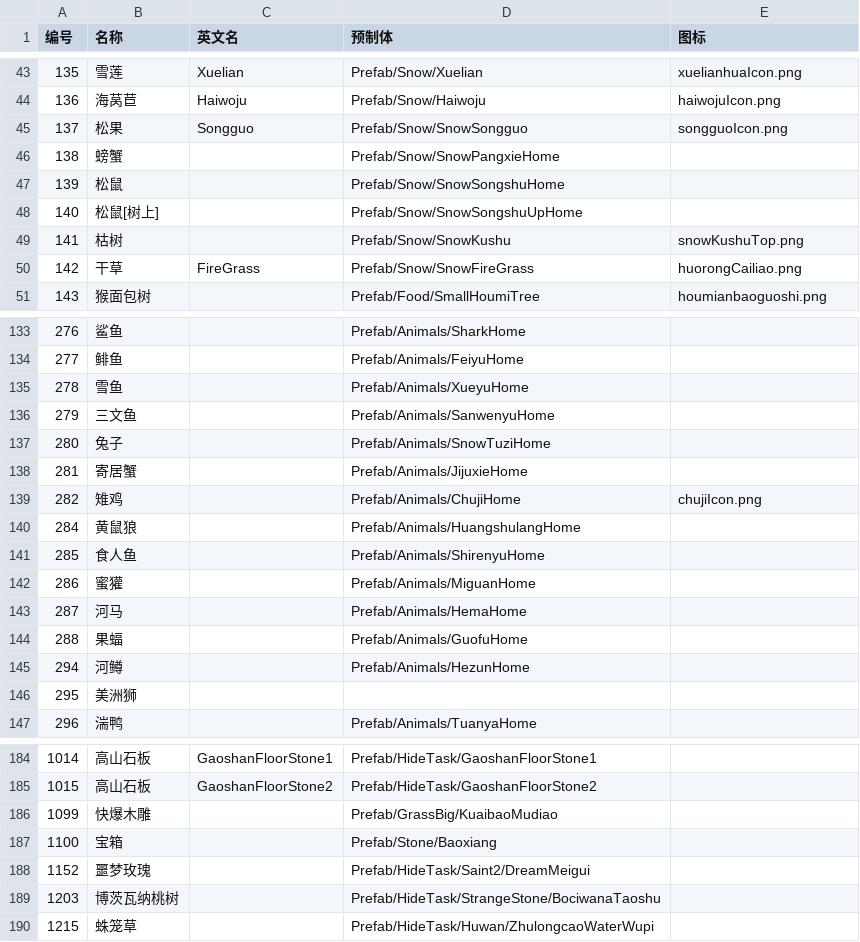
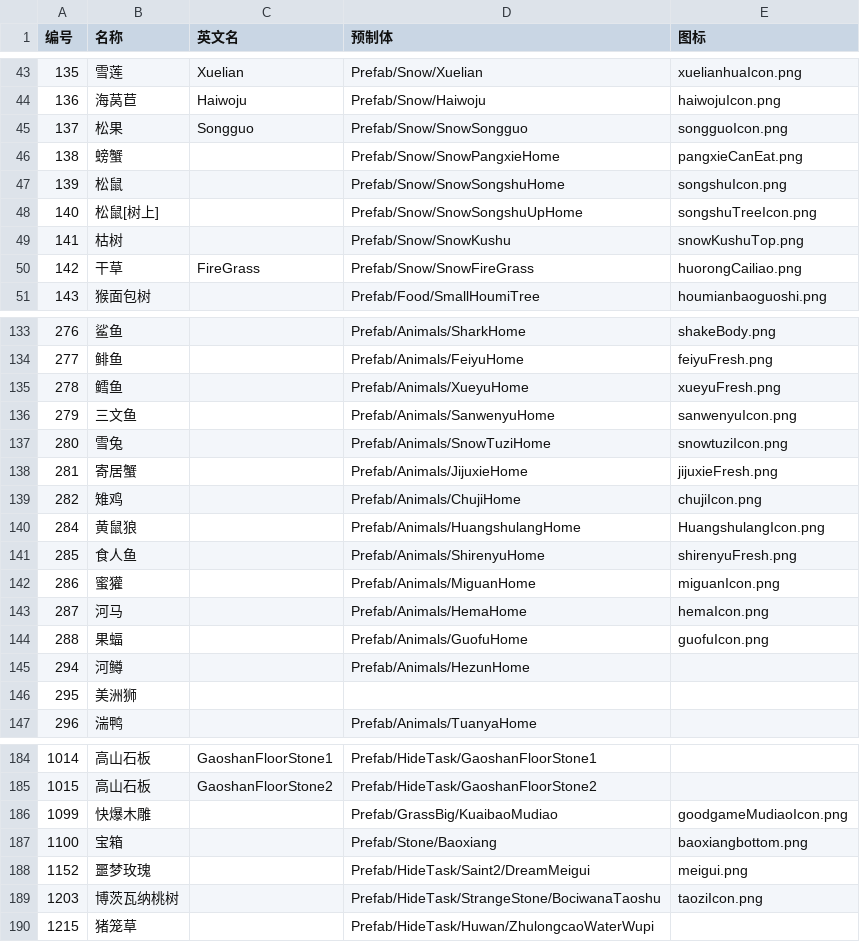
Before and after one commit to xueyuanxueke/aehy-wuping, a CSV file: 物资映射.csv, drawn as a sheet; only a part is shown, gaps mark what is left out; the diff covers the shown part only.

```diff
--- a/物资映射.csv
+++ b/物资映射.csv
@@ -45,5 +45,5 @@
 137,松果,Songguo,Prefab/Snow/SnowSongguo,songguoIcon.png
-138,螃蟹,,Prefab/Snow/SnowPangxieHome,
-139,松鼠,,Prefab/Snow/SnowSongshuHome,
-140,松鼠[树上],,Prefab/Snow/SnowSongshuUpHome,
+138,螃蟹,,Prefab/Snow/SnowPangxieHome,pangxieCanEat.png
+139,松鼠,,Prefab/Snow/SnowSongshuHome,songshuIcon.png
+140,松鼠[树上],,Prefab/Snow/SnowSongshuUpHome,songshuTreeIcon.png
 141,枯树,,Prefab/Snow/SnowKushu,snowKushuTop.png
@@ -133,13 +133,13 @@
-276,鲨鱼,,Prefab/Animals/SharkHome,
-277,鲱鱼,,Prefab/Animals/FeiyuHome,
-278,雪鱼,,Prefab/Animals/XueyuHome,
-279,三文鱼,,Prefab/Animals/SanwenyuHome,
-280,兔子,,Prefab/Animals/SnowTuziHome,
-281,寄居蟹,,Prefab/Animals/JijuxieHome,
+276,鲨鱼,,Prefab/Animals/SharkHome,shakeBody.png
+277,鲱鱼,,Prefab/Animals/FeiyuHome,feiyuFresh.png
+278,鳕鱼,,Prefab/Animals/XueyuHome,xueyuFresh.png
+279,三文鱼,,Prefab/Animals/SanwenyuHome,sanwenyuIcon.png
+280,雪兔,,Prefab/Animals/SnowTuziHome,snowtuziIcon.png
+281,寄居蟹,,Prefab/Animals/JijuxieHome,jijuxieFresh.png
 282,雉鸡,,Prefab/Animals/ChujiHome,chujiIcon.png
-284,黄鼠狼,,Prefab/Animals/HuangshulangHome,
-285,食人鱼,,Prefab/Animals/ShirenyuHome,
-286,蜜獾,,Prefab/Animals/MiguanHome,
-287,河马,,Prefab/Animals/HemaHome,
-288,果蝠,,Prefab/Animals/GuofuHome,
+284,黄鼠狼,,Prefab/Animals/HuangshulangHome,HuangshulangIcon.png
+285,食人鱼,,Prefab/Animals/ShirenyuHome,shirenyuFresh.png
+286,蜜獾,,Prefab/Animals/MiguanHome,miguanIcon.png
+287,河马,,Prefab/Animals/HemaHome,hemaIcon.png
+288,果蝠,,Prefab/Animals/GuofuHome,guofuIcon.png
 294,河鳟,,Prefab/Animals/HezunHome,
@@ -185,6 +185,6 @@
 1015,高山石板,GaoshanFloorStone2,Prefab/HideTask/GaoshanFloorStone2,
-1099,快爆木雕,,Prefab/GrassBig/KuaibaoMudiao,
-1100,宝箱,,Prefab/Stone/Baoxiang,
-1152,噩梦玫瑰,,Prefab/HideTask/Saint2/DreamMeigui,
-1203,博茨瓦纳桃树,,Prefab/HideTask/StrangeStone/BociwanaTaoshu,
-1215,蛛笼草,,Prefab/HideTask/Huwan/ZhulongcaoWaterWupi,
+1099,快爆木雕,,Prefab/GrassBig/KuaibaoMudiao,goodgameMudiaoIcon.png
+1100,宝箱,,Prefab/Stone/Baoxiang,baoxiangbottom.png
+1152,噩梦玫瑰,,Prefab/HideTask/Saint2/DreamMeigui,meigui.png
+1203,博茨瓦纳桃树,,Prefab/HideTask/StrangeStone/BociwanaTaoshu,taoziIcon.png
+1215,猪笼草,,Prefab/HideTask/Huwan/ZhulongcaoWaterWupi,
```
Also changed, not shown: 32 edited cells elsewhere in this file, 45 other files.
